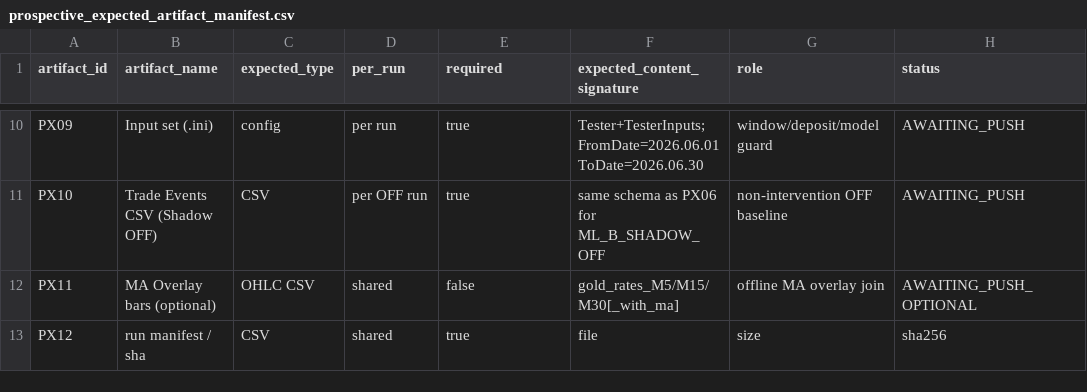
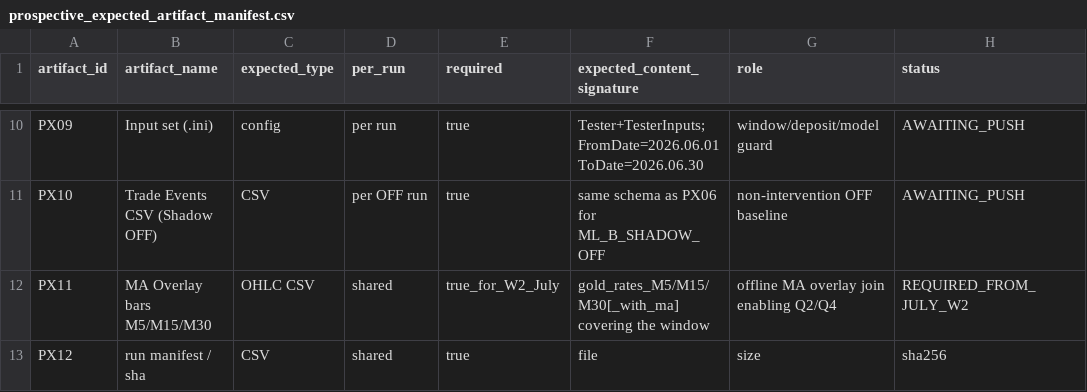
Before and after one commit to kyosuke1010/codex-chatgpt-pro-plugin, a CSV file: research/gold-ea-hardstop-analysis/prospective_expected_artifact_manifest.csv, drawn as a sheet; only a part is shown, gaps mark what is left out; the diff names each change by its address in the sheet, - before the commit and + after, or states it on an @@ line.

```diff
--- a/research/gold-ea-hardstop-analysis/prospective_expected_artifact_manifest.csv
+++ b/research/gold-ea-hardstop-analysis/prospective_expected_artifact_manifest.csv
-B12 (artifact_name): MA Overlay bars (optional)
+B12 (artifact_name): MA Overlay bars M5/M15/M30
-E12 (required): false
+E12 (required): true_for_W2_July
-F12 (expected_content_signature): gold_rates_M5/M15/M30[_with_ma]
+F12 (expected_content_signature): gold_rates_M5/M15/M30[_with_ma] covering the window
-G12 (role): offline MA overlay join
+G12 (role): offline MA overlay join enabling Q2/Q4
-H12 (status): AWAITING_PUSH_OPTIONAL
+H12 (status): REQUIRED_FROM_JULY_W2
```
Also changed, not shown: 11 other files.
